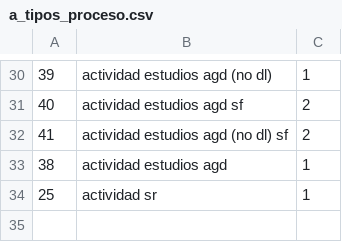
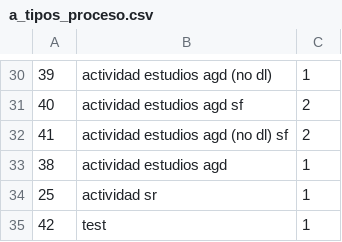
Before and after one commit to olvidio/orbix, a CSV file: apps/procesos/db/a_tipos_proceso.csv, drawn as a sheet; only a part is shown, gaps mark what is left out.

```diff
--- a/apps/procesos/db/a_tipos_proceso.csv
+++ b/apps/procesos/db/a_tipos_proceso.csv
@@ -34 +34,2 @@
 25	actividad sr	1
+42	test	1
```
Also changed, not shown: apps/procesos/db/a_tareas_proceso.csv, apps/procesos/db/a_tipos_actividad.csv, 3 other files.
